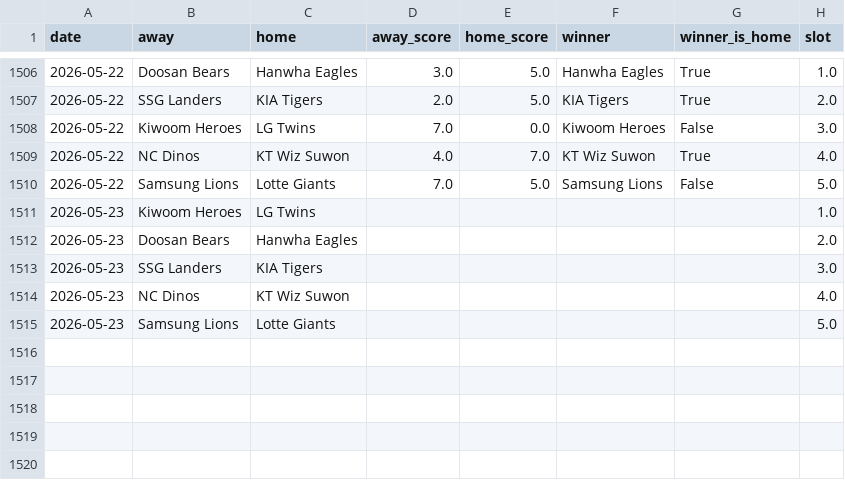
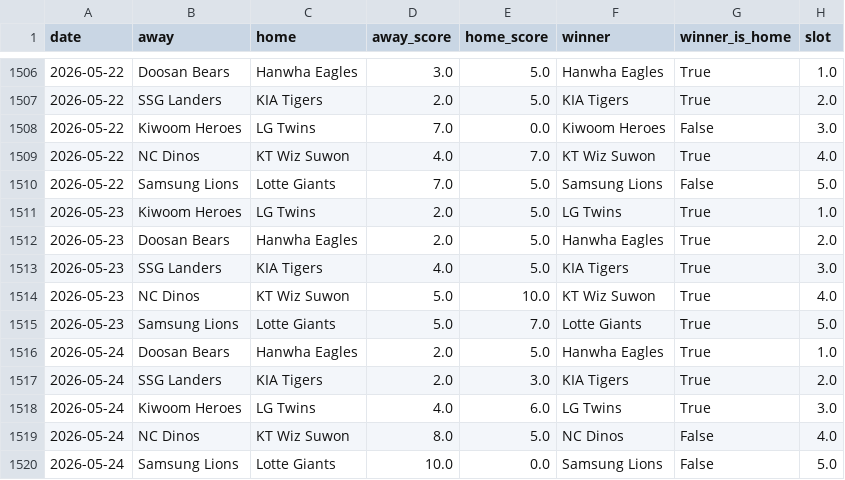
Before and after one commit to seung-min-lee/seung-min-lee-kbo-predictor, a CSV file: kbo_games.csv, drawn as a sheet; only a part is shown, gaps mark what is left out.

```diff
--- a/kbo_games.csv
+++ b/kbo_games.csv
@@ -1510,6 +1510,11 @@
 2026-05-22,Samsung Lions,Lotte Giants,7.0,5.0,Samsung Lions,False,5.0
-2026-05-23,Kiwoom Heroes,LG Twins,,,,,1.0
-2026-05-23,Doosan Bears,Hanwha Eagles,,,,,2.0
-2026-05-23,SSG Landers,KIA Tigers,,,,,3.0
-2026-05-23,NC Dinos,KT Wiz Suwon,,,,,4.0
-2026-05-23,Samsung Lions,Lotte Giants,,,,,5.0
+2026-05-23,Kiwoom Heroes,LG Twins,2.0,5.0,LG Twins,True,1.0
+2026-05-23,Doosan Bears,Hanwha Eagles,2.0,5.0,Hanwha Eagles,True,2.0
+2026-05-23,SSG Landers,KIA Tigers,4.0,5.0,KIA Tigers,True,3.0
+2026-05-23,NC Dinos,KT Wiz Suwon,5.0,10.0,KT Wiz Suwon,True,4.0
+2026-05-23,Samsung Lions,Lotte Giants,5.0,7.0,Lotte Giants,True,5.0
+2026-05-24,Doosan Bears,Hanwha Eagles,2.0,5.0,Hanwha Eagles,True,1.0
+2026-05-24,SSG Landers,KIA Tigers,2.0,3.0,KIA Tigers,True,2.0
+2026-05-24,Kiwoom Heroes,LG Twins,4.0,6.0,LG Twins,True,3.0
+2026-05-24,NC Dinos,KT Wiz Suwon,8.0,5.0,NC Dinos,False,4.0
+2026-05-24,Samsung Lions,Lotte Giants,10.0,0.0,Samsung Lions,False,5.0
```
Also changed, not shown: 6 other files.
